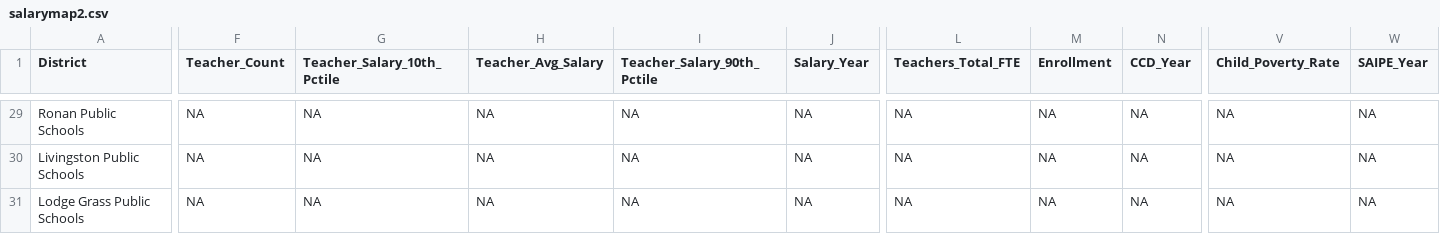
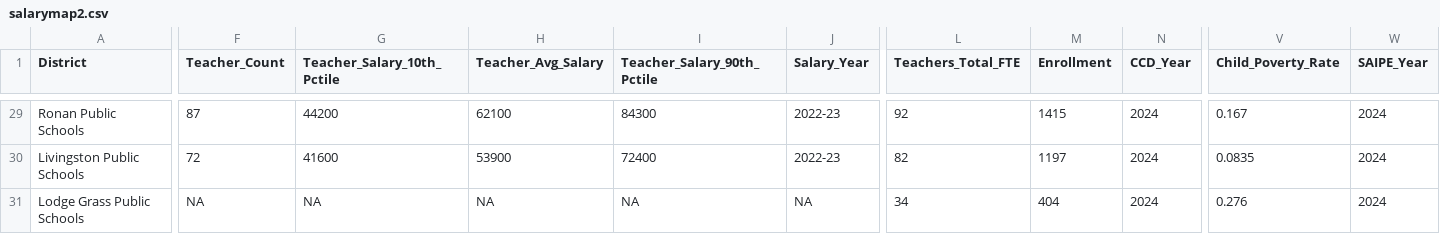
Before and after one commit to bostickmike/Montana-Education-Jobs-Dashboard, a CSV file: Mt_Ed_Jobs/salarymap2.csv, drawn as a sheet; only a part is shown, gaps mark what is left out; the diff covers the shown part only; the diff names each change by its address in the sheet, - before the commit and + after, or states it on an @@ line.

```diff
--- a/Mt_Ed_Jobs/salarymap2.csv
+++ b/Mt_Ed_Jobs/salarymap2.csv
-F29 (Teacher_Count): NA
+F29 (Teacher_Count): 87
-G29 (Teacher_Salary_10th_Pctile): NA
+G29 (Teacher_Salary_10th_Pctile): 44200
-H29 (Teacher_Avg_Salary): NA
+H29 (Teacher_Avg_Salary): 62100
-I29 (Teacher_Salary_90th_Pctile): NA
+I29 (Teacher_Salary_90th_Pctile): 84300
-J29:J30 (Salary_Year): NA
+J29:J30 (Salary_Year): 2022-23
-L29 (Teachers_Total_FTE): NA
+L29 (Teachers_Total_FTE): 92
-M29 (Enrollment): NA
+M29 (Enrollment): 1415
-N29:N31 (CCD_Year): NA
+N29:N31 (CCD_Year): 2024
-V29 (Child_Poverty_Rate): NA
+V29 (Child_Poverty_Rate): 0.167
-W29:W31 (SAIPE_Year): NA
+W29:W31 (SAIPE_Year): 2024
-F30 (Teacher_Count): NA
+F30 (Teacher_Count): 72
-G30 (Teacher_Salary_10th_Pctile): NA
+G30 (Teacher_Salary_10th_Pctile): 41600
-H30 (Teacher_Avg_Salary): NA
+H30 (Teacher_Avg_Salary): 53900
-I30 (Teacher_Salary_90th_Pctile): NA
+I30 (Teacher_Salary_90th_Pctile): 72400
-L30 (Teachers_Total_FTE): NA
+L30 (Teachers_Total_FTE): 82
-M30 (Enrollment): NA
+M30 (Enrollment): 1197
-V30 (Child_Poverty_Rate): NA
+V30 (Child_Poverty_Rate): 0.0835
-L31 (Teachers_Total_FTE): NA
+L31 (Teachers_Total_FTE): 34
-M31 (Enrollment): NA
+M31 (Enrollment): 404
-V31 (Child_Poverty_Rate): NA
+V31 (Child_Poverty_Rate): 0.276
```
Also changed, not shown: 96 edited cells elsewhere in this file, 12 other files.
